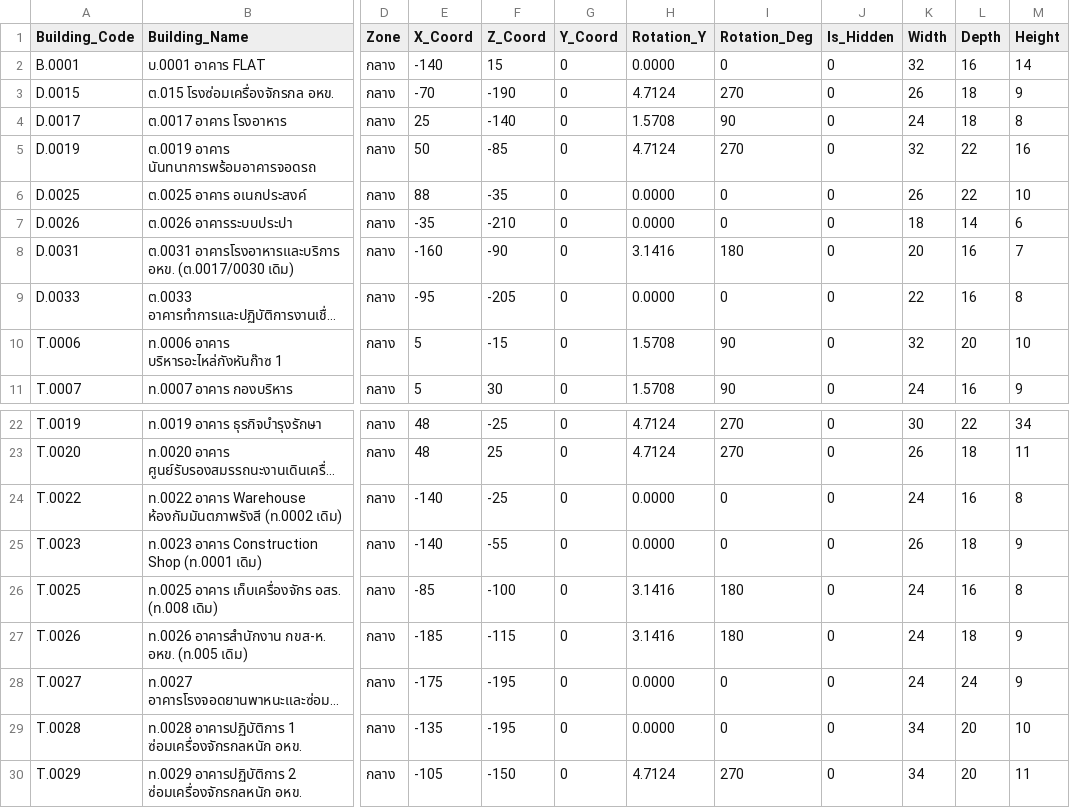
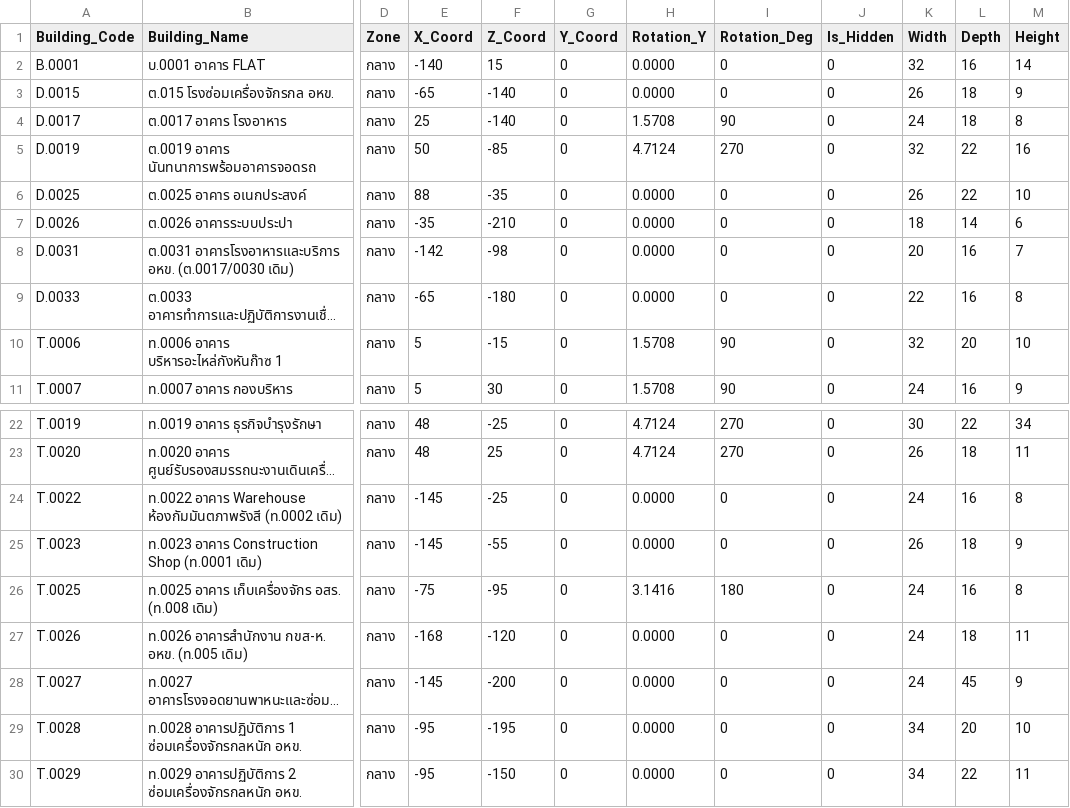
Before and after one commit to maleeart/Energy-Dashboard, a CSV file: data/sainoi_campus_layout.csv, drawn as a sheet; only a part is shown, gaps mark what is left out; long unchanged cells end in …; the diff names each change by its address in the sheet, - before the commit and + after, or states it on an @@ line.

Commit message:
fix(layout): adjust OHK sector buildings, pond, and roundabout to match aerial reference

```diff
--- a/data/sainoi_campus_layout.csv
+++ b/data/sainoi_campus_layout.csv
-E3 (X_Coord): -70
+E3 (X_Coord): -65
-F3 (Z_Coord): -190
+F3 (Z_Coord): -140
-H3 (Rotation_Y): 4.7124
+H3 (Rotation_Y): 0.0000
-I3 (Rotation_Deg): 270
+I3 (Rotation_Deg): 0
-E8 (X_Coord): -160
+E8 (X_Coord): -142
-F8 (Z_Coord): -90
+F8 (Z_Coord): -98
-H8 (Rotation_Y): 3.1416
+H8 (Rotation_Y): 0.0000
-I8 (Rotation_Deg): 180
+I8 (Rotation_Deg): 0
-E9 (X_Coord): -95
+E9 (X_Coord): -65
-F9 (Z_Coord): -205
+F9 (Z_Coord): -180
-E24:E25 (X_Coord): -140
+E24:E25 (X_Coord): -145
-E26 (X_Coord): -85
+E26 (X_Coord): -75
-F26 (Z_Coord): -100
+F26 (Z_Coord): -95
-E27 (X_Coord): -185
+E27 (X_Coord): -168
-F27 (Z_Coord): -115
+F27 (Z_Coord): -120
-H27 (Rotation_Y): 3.1416
+H27 (Rotation_Y): 0.0000
-I27 (Rotation_Deg): 180
+I27 (Rotation_Deg): 0
-M27 (Height): 9
+M27 (Height): 11
-E28 (X_Coord): -175
+E28 (X_Coord): -145
-F28 (Z_Coord): -195
+F28 (Z_Coord): -200
-L28 (Depth): 24
+L28 (Depth): 45
-E29 (X_Coord): -135
+E29 (X_Coord): -95
-E30 (X_Coord): -105
+E30 (X_Coord): -95
-H30 (Rotation_Y): 4.7124
+H30 (Rotation_Y): 0.0000
-I30 (Rotation_Deg): 270
+I30 (Rotation_Deg): 0
-L30 (Depth): 20
+L30 (Depth): 22
```
Also changed, not shown: 6 other files.
